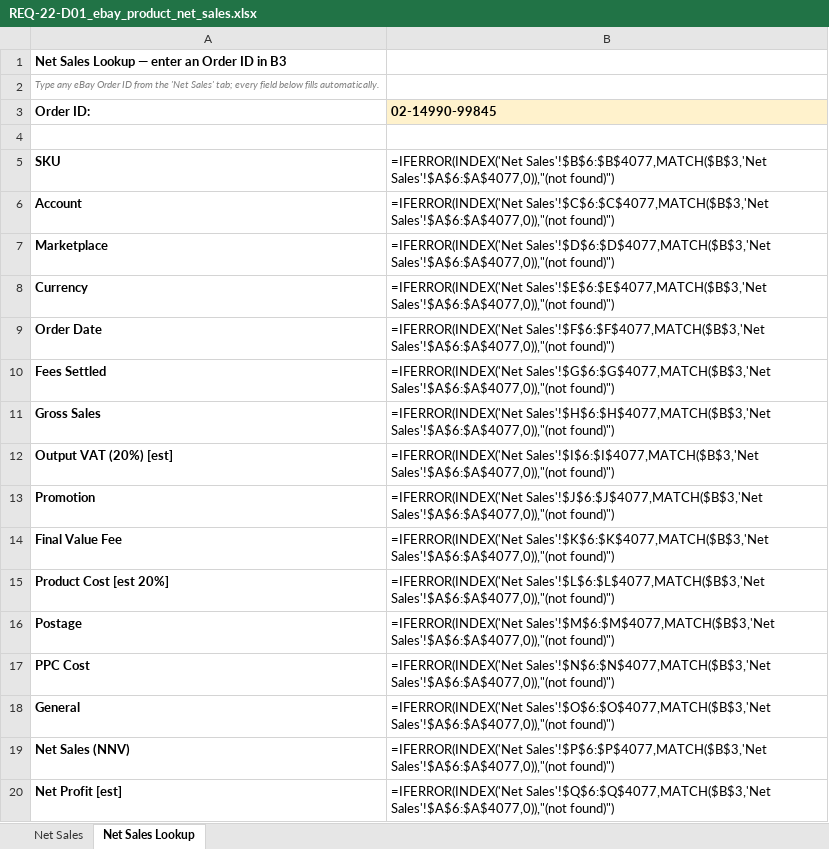
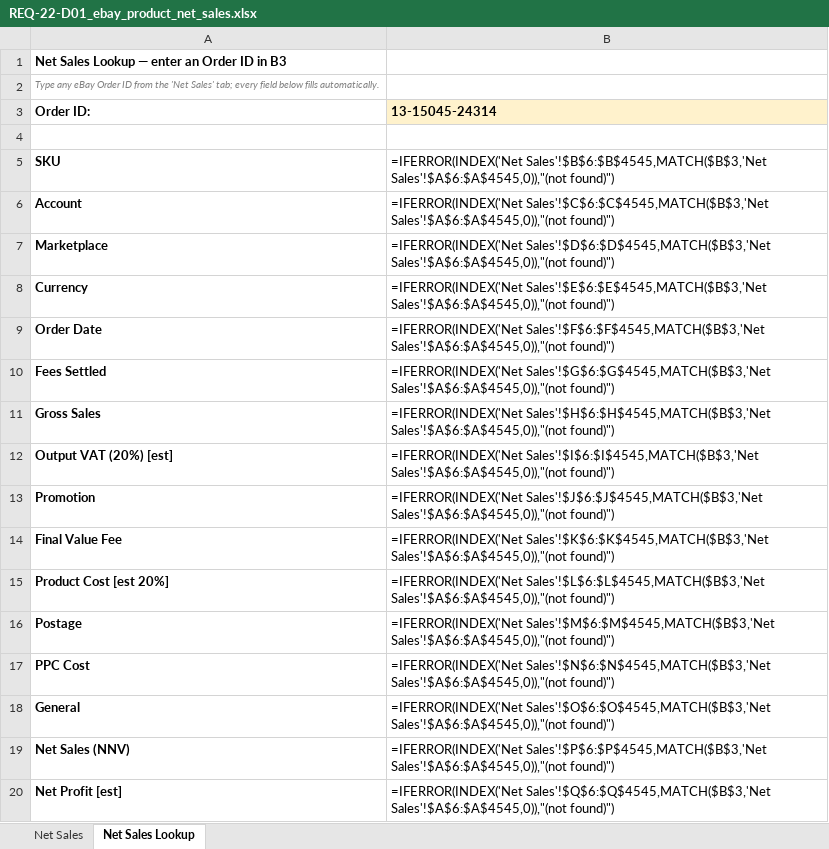
Before and after one commit to digitwebabiraj-byte/abiraj_aios, an Excel workbook: development/abiraj_mini_aios_workbench/projects/PRJ-2026-019_ebay-product-net-sales/evidence/final_outputs/REQ-22_ebay-product-net-sales/REQ-22-D01_ebay_product_net_sales.xlsx, sheet Net Sales Lookup, drawn as a sheet; values as stored, in another font and other column widths than the file's, no borders; formulas without a stored value are shown as written; the diff names each change by its address in the sheet, - before the commit and + after, or states it on an @@ line.

```diff
--- a/development/abiraj_mini_aios_workbench/projects/PRJ-2026-019_ebay-product-net-sales/evidence/final_outputs/REQ-22_ebay-product-net-sales/REQ-22-D01_ebay_product_net_sales.xlsx (sheet Net Sales Lookup)
+++ b/development/abiraj_mini_aios_workbench/projects/PRJ-2026-019_ebay-product-net-sales/evidence/final_outputs/REQ-22_ebay-product-net-sales/REQ-22-D01_ebay_product_net_sales.xlsx (sheet Net Sales Lookup)
-B3: 02-14990-99845
+B3: 13-15045-24314
-B5 (13-15045-24314): =IFERROR(INDEX('Net Sales'!$B$6:$B$4077,MATCH($B$3,'Net Sales'!$A$6:$A$4077,0)),"(not found)")
+B5 (13-15045-24314): =IFERROR(INDEX('Net Sales'!$B$6:$B$4545,MATCH($B$3,'Net Sales'!$A$6:$A$4545,0)),"(not found)")
-B6 (13-15045-24314): =IFERROR(INDEX('Net Sales'!$C$6:$C$4077,MATCH($B$3,'Net Sales'!$A$6:$A$4077,0)),"(not found)")
+B6 (13-15045-24314): =IFERROR(INDEX('Net Sales'!$C$6:$C$4545,MATCH($B$3,'Net Sales'!$A$6:$A$4545,0)),"(not found)")
-B7 (13-15045-24314): =IFERROR(INDEX('Net Sales'!$D$6:$D$4077,MATCH($B$3,'Net Sales'!$A$6:$A$4077,0)),"(not found)")
+B7 (13-15045-24314): =IFERROR(INDEX('Net Sales'!$D$6:$D$4545,MATCH($B$3,'Net Sales'!$A$6:$A$4545,0)),"(not found)")
-B8 (13-15045-24314): =IFERROR(INDEX('Net Sales'!$E$6:$E$4077,MATCH($B$3,'Net Sales'!$A$6:$A$4077,0)),"(not found)")
+B8 (13-15045-24314): =IFERROR(INDEX('Net Sales'!$E$6:$E$4545,MATCH($B$3,'Net Sales'!$A$6:$A$4545,0)),"(not found)")
-B9 (13-15045-24314): =IFERROR(INDEX('Net Sales'!$F$6:$F$4077,MATCH($B$3,'Net Sales'!$A$6:$A$4077,0)),"(not found)")
+B9 (13-15045-24314): =IFERROR(INDEX('Net Sales'!$F$6:$F$4545,MATCH($B$3,'Net Sales'!$A$6:$A$4545,0)),"(not found)")
-B10 (13-15045-24314): =IFERROR(INDEX('Net Sales'!$G$6:$G$4077,MATCH($B$3,'Net Sales'!$A$6:$A$4077,0)),"(not found)")
+B10 (13-15045-24314): =IFERROR(INDEX('Net Sales'!$G$6:$G$4545,MATCH($B$3,'Net Sales'!$A$6:$A$4545,0)),"(not found)")
-B11 (13-15045-24314): =IFERROR(INDEX('Net Sales'!$H$6:$H$4077,MATCH($B$3,'Net Sales'!$A$6:$A$4077,0)),"(not found)")
+B11 (13-15045-24314): =IFERROR(INDEX('Net Sales'!$H$6:$H$4545,MATCH($B$3,'Net Sales'!$A$6:$A$4545,0)),"(not found)")
-B12 (13-15045-24314): =IFERROR(INDEX('Net Sales'!$I$6:$I$4077,MATCH($B$3,'Net Sales'!$A$6:$A$4077,0)),"(not found)")
+B12 (13-15045-24314): =IFERROR(INDEX('Net Sales'!$I$6:$I$4545,MATCH($B$3,'Net Sales'!$A$6:$A$4545,0)),"(not found)")
-B13 (13-15045-24314): =IFERROR(INDEX('Net Sales'!$J$6:$J$4077,MATCH($B$3,'Net Sales'!$A$6:$A$4077,0)),"(not found)")
+B13 (13-15045-24314): =IFERROR(INDEX('Net Sales'!$J$6:$J$4545,MATCH($B$3,'Net Sales'!$A$6:$A$4545,0)),"(not found)")
-B14 (13-15045-24314): =IFERROR(INDEX('Net Sales'!$K$6:$K$4077,MATCH($B$3,'Net Sales'!$A$6:$A$4077,0)),"(not found)")
+B14 (13-15045-24314): =IFERROR(INDEX('Net Sales'!$K$6:$K$4545,MATCH($B$3,'Net Sales'!$A$6:$A$4545,0)),"(not found)")
-B15 (13-15045-24314): =IFERROR(INDEX('Net Sales'!$L$6:$L$4077,MATCH($B$3,'Net Sales'!$A$6:$A$4077,0)),"(not found)")
+B15 (13-15045-24314): =IFERROR(INDEX('Net Sales'!$L$6:$L$4545,MATCH($B$3,'Net Sales'!$A$6:$A$4545,0)),"(not found)")
-B16 (13-15045-24314): =IFERROR(INDEX('Net Sales'!$M$6:$M$4077,MATCH($B$3,'Net Sales'!$A$6:$A$4077,0)),"(not found)")
+B16 (13-15045-24314): =IFERROR(INDEX('Net Sales'!$M$6:$M$4545,MATCH($B$3,'Net Sales'!$A$6:$A$4545,0)),"(not found)")
-B17 (13-15045-24314): =IFERROR(INDEX('Net Sales'!$N$6:$N$4077,MATCH($B$3,'Net Sales'!$A$6:$A$4077,0)),"(not found)")
+B17 (13-15045-24314): =IFERROR(INDEX('Net Sales'!$N$6:$N$4545,MATCH($B$3,'Net Sales'!$A$6:$A$4545,0)),"(not found)")
-B18 (13-15045-24314): =IFERROR(INDEX('Net Sales'!$O$6:$O$4077,MATCH($B$3,'Net Sales'!$A$6:$A$4077,0)),"(not found)")
+B18 (13-15045-24314): =IFERROR(INDEX('Net Sales'!$O$6:$O$4545,MATCH($B$3,'Net Sales'!$A$6:$A$4545,0)),"(not found)")
-B19 (13-15045-24314): =IFERROR(INDEX('Net Sales'!$P$6:$P$4077,MATCH($B$3,'Net Sales'!$A$6:$A$4077,0)),"(not found)")
+B19 (13-15045-24314): =IFERROR(INDEX('Net Sales'!$P$6:$P$4545,MATCH($B$3,'Net Sales'!$A$6:$A$4545,0)),"(not found)")
-B20 (13-15045-24314): =IFERROR(INDEX('Net Sales'!$Q$6:$Q$4077,MATCH($B$3,'Net Sales'!$A$6:$A$4077,0)),"(not found)")
+B20 (13-15045-24314): =IFERROR(INDEX('Net Sales'!$Q$6:$Q$4545,MATCH($B$3,'Net Sales'!$A$6:$A$4545,0)),"(not found)")
```
Also changed, not shown: sheet Net Sales, 1 other file.
